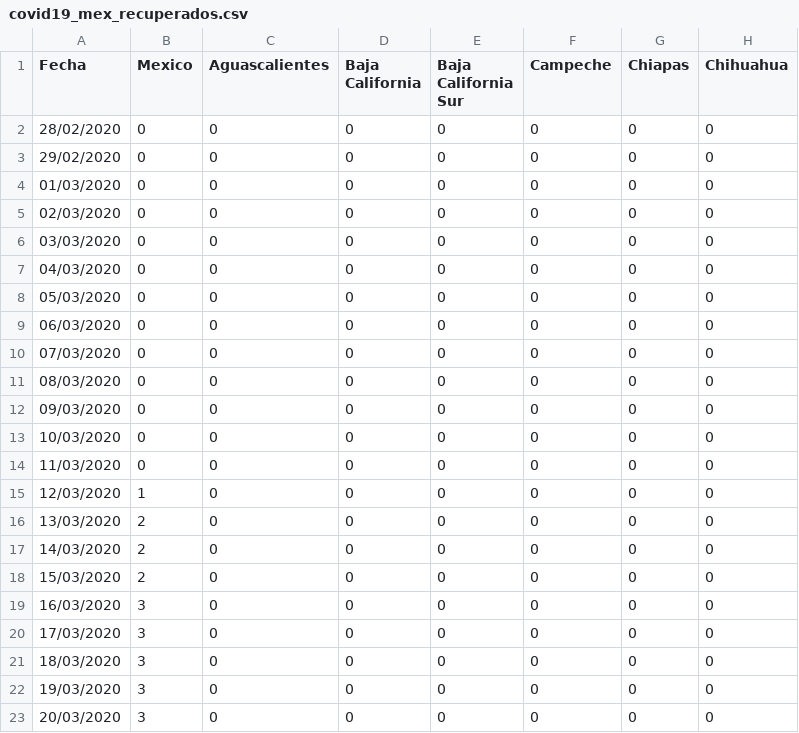
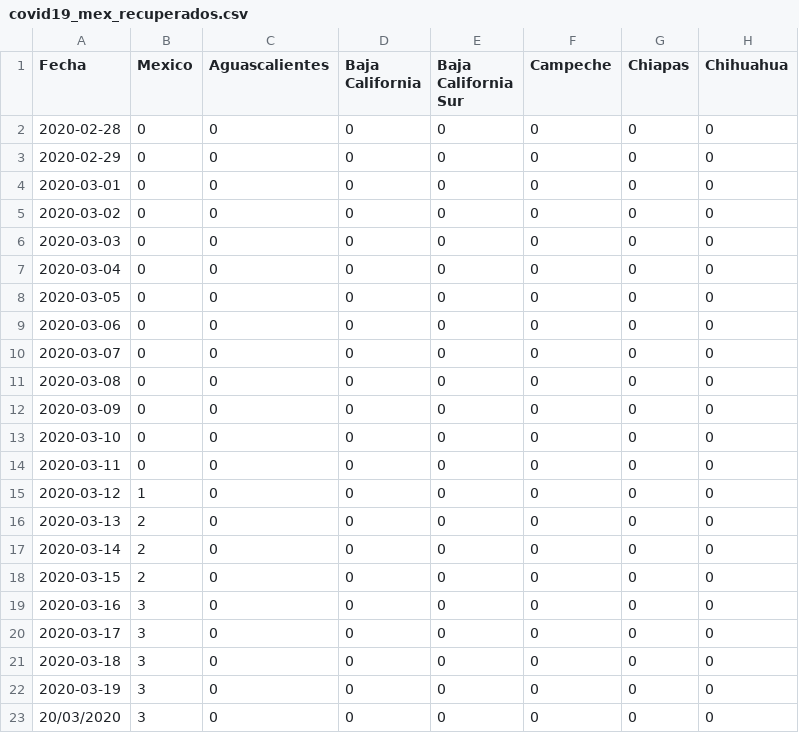
Before and after one commit to LeonardoCastro/COVID19-Mexico, a CSV file: data/series_tiempo/covid19_mex_recuperados.csv, drawn as a sheet; only a part is shown; the diff names each change by its address in the sheet, - before the commit and + after, or states it on an @@ line.

```diff
--- a/data/series_tiempo/covid19_mex_recuperados.csv
+++ b/data/series_tiempo/covid19_mex_recuperados.csv
-A2 (Fecha): 28/02/2020
+A2 (Fecha): 2020-02-28
-A3 (Fecha): 29/02/2020
+A3 (Fecha): 2020-02-29
-A4 (Fecha): 01/03/2020
+A4 (Fecha): 2020-03-01
-A5 (Fecha): 02/03/2020
+A5 (Fecha): 2020-03-02
-A6 (Fecha): 03/03/2020
+A6 (Fecha): 2020-03-03
-A7 (Fecha): 04/03/2020
+A7 (Fecha): 2020-03-04
-A8 (Fecha): 05/03/2020
+A8 (Fecha): 2020-03-05
-A9 (Fecha): 06/03/2020
+A9 (Fecha): 2020-03-06
-A10 (Fecha): 07/03/2020
+A10 (Fecha): 2020-03-07
-A11 (Fecha): 08/03/2020
+A11 (Fecha): 2020-03-08
-A12 (Fecha): 09/03/2020
+A12 (Fecha): 2020-03-09
-A13 (Fecha): 10/03/2020
+A13 (Fecha): 2020-03-10
-A14 (Fecha): 11/03/2020
+A14 (Fecha): 2020-03-11
-A15 (Fecha): 12/03/2020
+A15 (Fecha): 2020-03-12
-A16 (Fecha): 13/03/2020
+A16 (Fecha): 2020-03-13
-A17 (Fecha): 14/03/2020
+A17 (Fecha): 2020-03-14
-A18 (Fecha): 15/03/2020
+A18 (Fecha): 2020-03-15
-A19 (Fecha): 16/03/2020
+A19 (Fecha): 2020-03-16
-A20 (Fecha): 17/03/2020
+A20 (Fecha): 2020-03-17
-A21 (Fecha): 18/03/2020
+A21 (Fecha): 2020-03-18
-A22 (Fecha): 19/03/2020
+A22 (Fecha): 2020-03-19
```
Also changed, not shown: data/series_tiempo/covid19_mex_casos_activos.csv, data/series_tiempo/covid19_mex_casos_totales.csv, 4 other files.
